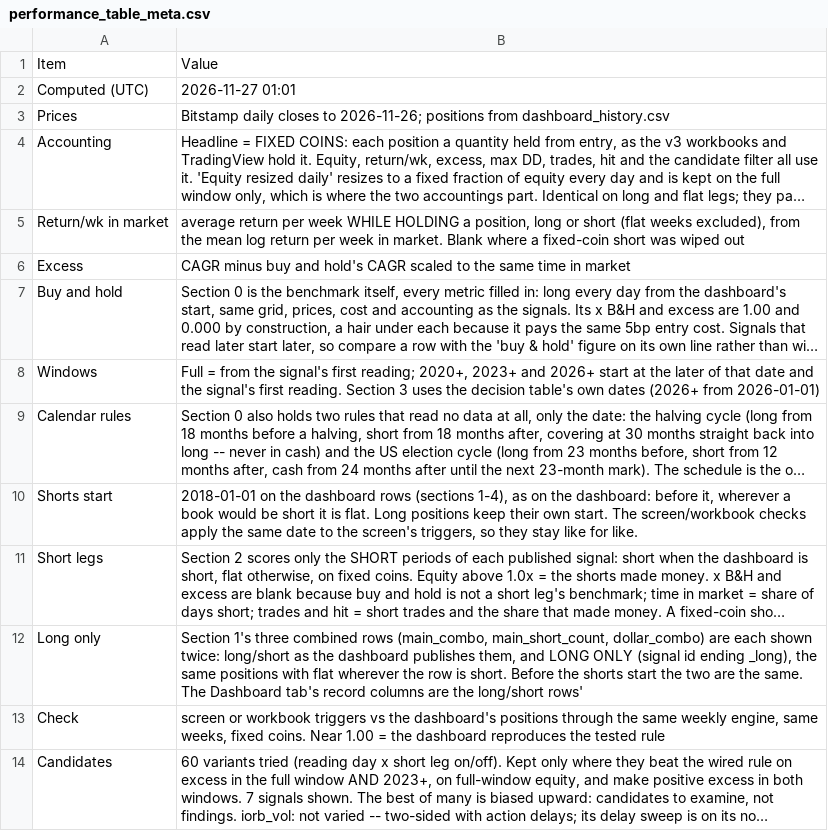
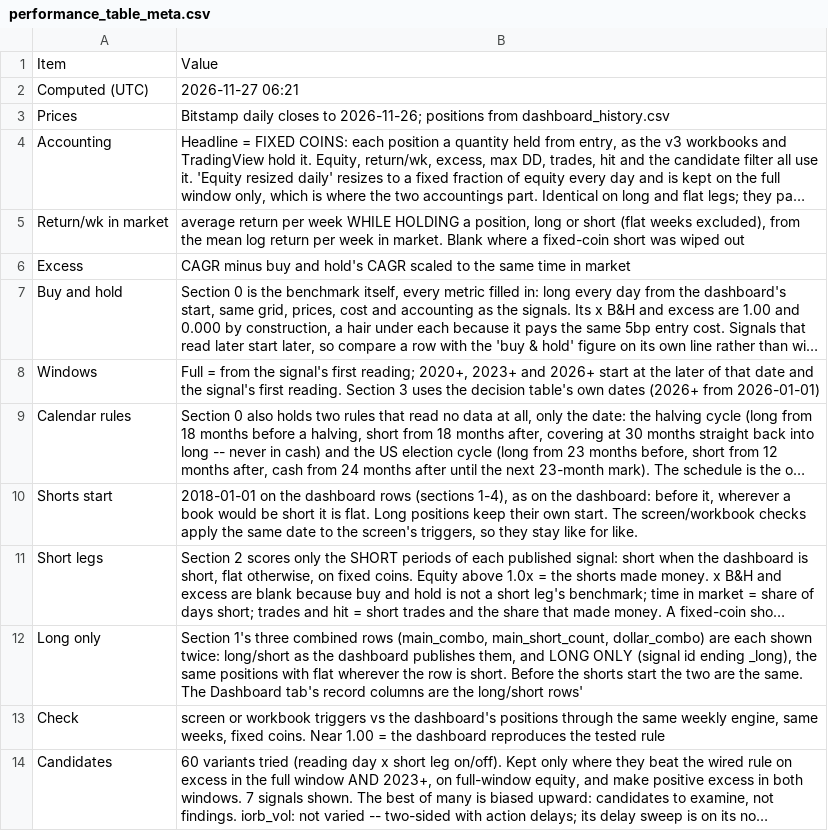
Before and after one commit to 3Jack1/btc-credit-dashboard, a CSV file: performance_table_meta.csv, drawn as a sheet; long unchanged cells end in ….

```diff
--- a/performance_table_meta.csv
+++ b/performance_table_meta.csv
@@ -1,3 +1,3 @@
 Item,Value
-Computed (UTC),2026-11-27 01:01
+Computed (UTC),2026-11-27 06:21
 Prices,Bitstamp daily closes to 2026-11-26; positions from dashboard_history.csv
```
Also changed, not shown: performance_table.csv.
